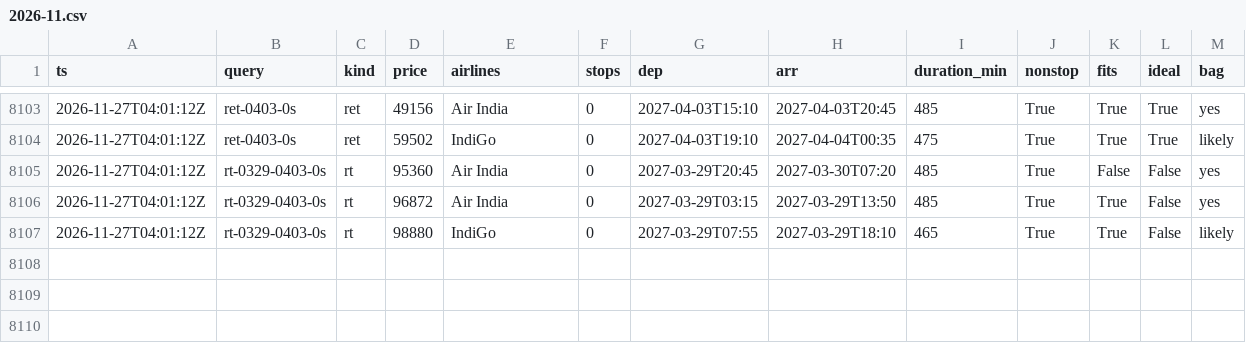
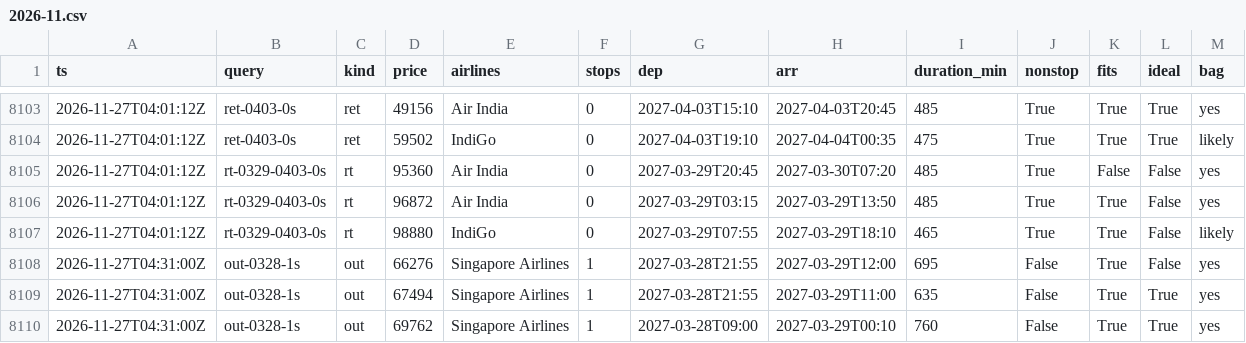
Before and after one commit to CrytecFusion101/flight-price-tracker, a CSV file: data/observations/2026-11.csv, drawn as a sheet; only a part is shown, gaps mark what is left out.

```diff
--- a/data/observations/2026-11.csv
+++ b/data/observations/2026-11.csv
@@ -8107 +8107,4 @@ ts,query,kind,price,airlines,stops,dep,arr,duration_min,nonstop,fits,ideal,bag
 2026-11-27T04:01:12Z,rt-0329-0403-0s,rt,98880,IndiGo,0,2027-03-29T07:55,2027-03-29T18:10,465,True,True,False,likely
+2026-11-27T04:31:00Z,out-0328-1s,out,66276,Singapore Airlines,1,2027-03-28T21:55,2027-03-29T12:00,695,False,True,False,yes
+2026-11-27T04:31:00Z,out-0328-1s,out,67494,Singapore Airlines,1,2027-03-28T21:55,2027-03-29T11:00,635,False,True,True,yes
+2026-11-27T04:31:00Z,out-0328-1s,out,69762,Singapore Airlines,1,2027-03-28T09:00,2027-03-29T00:10,760,False,True,True,yes
```
Also changed, not shown: data/runs.csv, data/series.csv, 2 other files.
